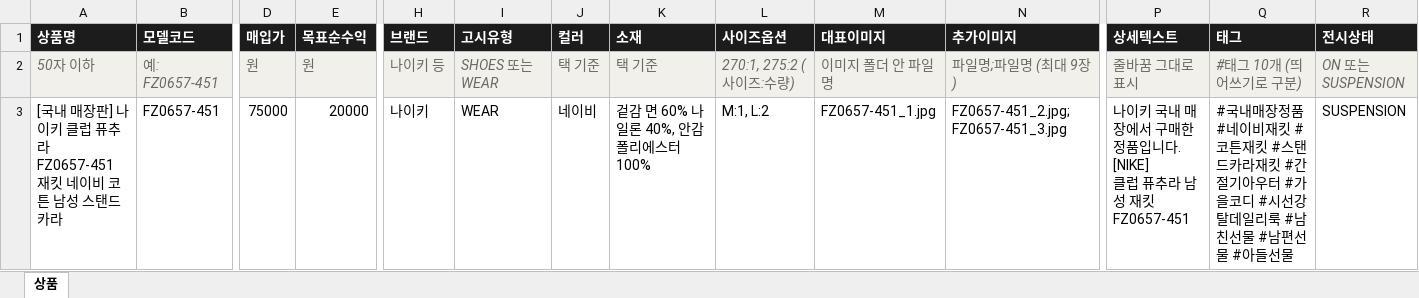
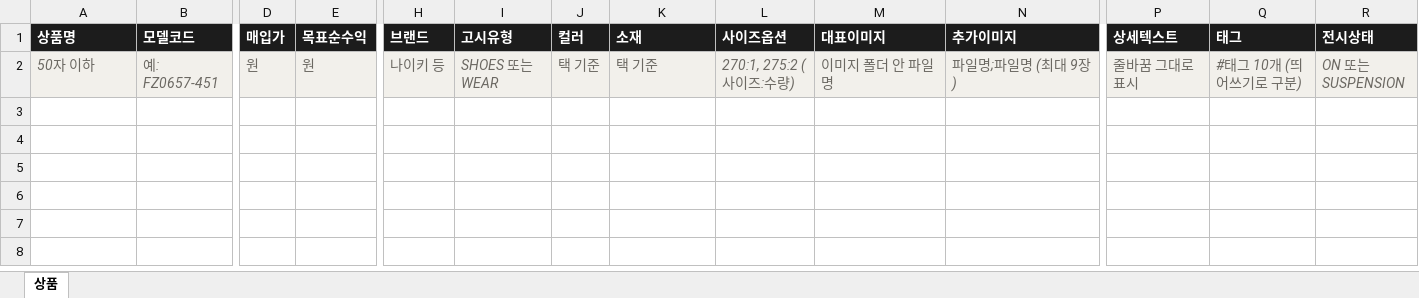
Before and after one commit to LEESANGWONzzzz/blog, an Excel workbook: tools/naver_uploader/products.xlsx, sheet 상품, drawn as a sheet; only a part is shown, gaps mark what is left out; values as stored, in another font and other column widths than the file's, no borders; rows hold the shown columns only; ↵ is a line break in a cell; the diff names each change by its address in the sheet, - before the commit and + after, or states it on an @@ line.

```diff
--- a/tools/naver_uploader/products.xlsx (sheet 상품)
+++ b/tools/naver_uploader/products.xlsx (sheet 상품)
-row 3: [국내 매장판] 나이키 클럽 퓨추라 FZ0657-451 재킷 네이비 코튼 남성 스탠드카라 | FZ0657-451 | 75000 | 20000 | 나이키 | WEAR | 네이비 | 겉감 면 60% 나일론 40%, 안감 폴리에스터 100% | M:1, L:2 | FZ0657-451_1.jpg | FZ0657-451_2.jpg;FZ0657-451_3.jpg | 나이키 국내 매장에서 구매한 정품입니다. ↵ [NIKE] ↵ 클럽 퓨추라 남성 재킷 ↵ FZ0657-451 | #국내매장정품 #네이비재킷 #코튼재킷 #스탠드카라재킷 #간절기아우터 #가을코디 #시선강탈데일리룩 #남친선물 #남편선물 #아들선물 | SUSPENSION
```
Also changed, not shown: 4 other files.
